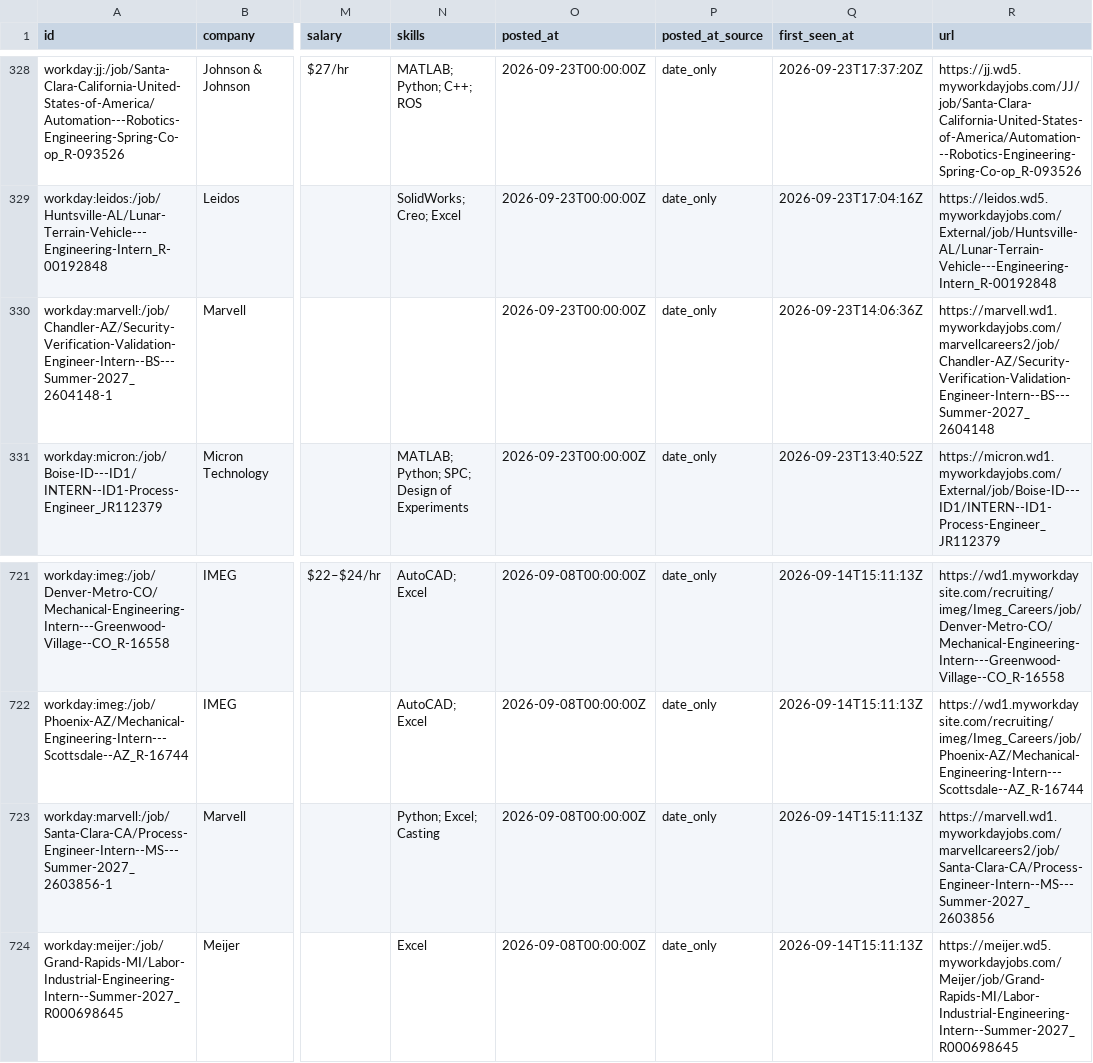
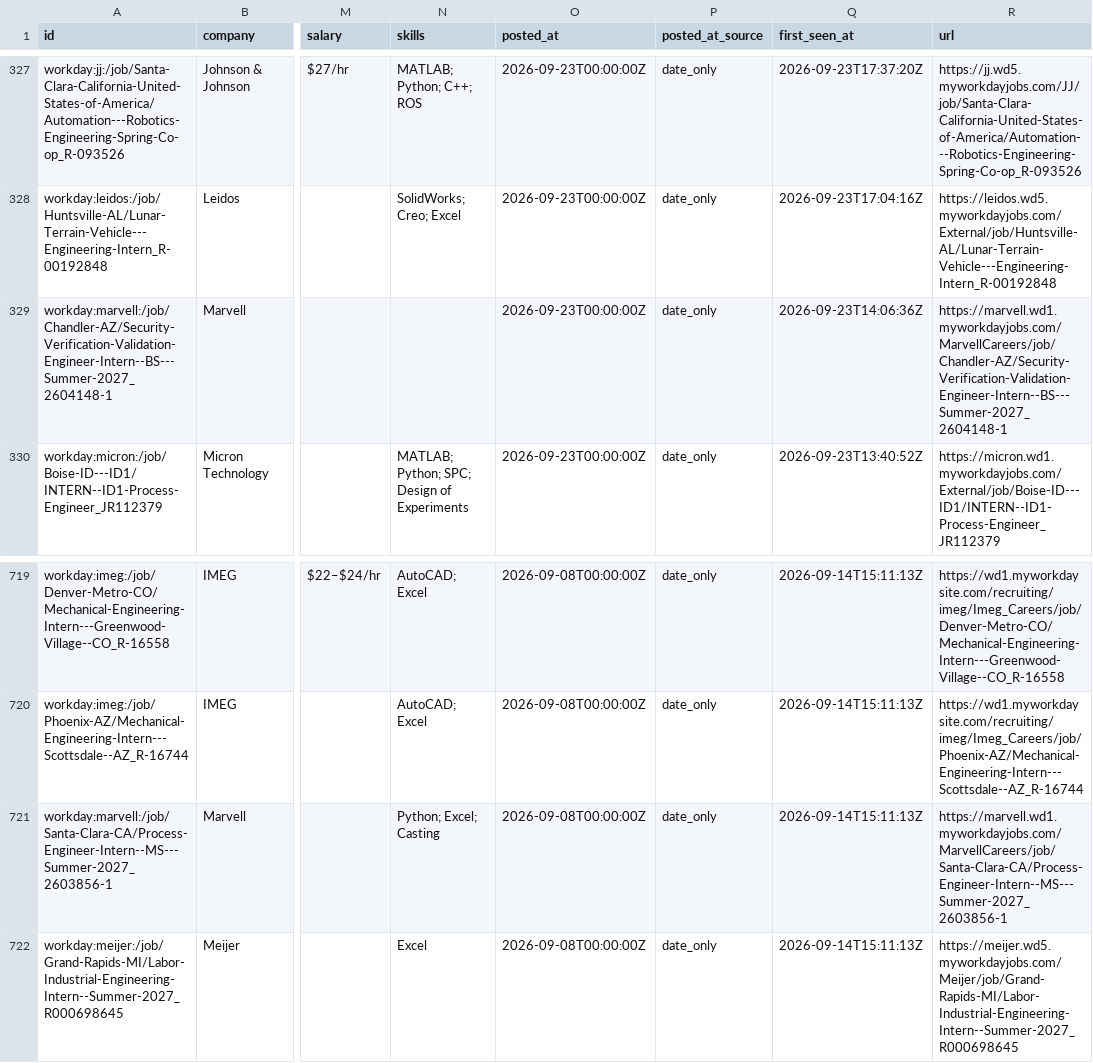
Before and after one commit to Tracker05/mechanical-engineering-internships, a CSV file: data/internships.csv, drawn as a sheet; only a part is shown, gaps mark what is left out; addresses are those after the commit; the diff covers the shown part only; the diff names each change by its address in the sheet, - before the commit and + after, or states it on an @@ line.

```diff
--- a/data/internships.csv
+++ b/data/internships.csv
-R329 (url): https://marvell.wd1.myworkdayjobs.com/marvellcareers2/job/Chandler-AZ/Security-Verification-Validation-Engineer-Intern--BS---Summer-2027_2604148
+R329 (url): https://marvell.wd1.myworkdayjobs.com/MarvellCareers/job/Chandler-AZ/Security-Verification-Validation-Engineer-Intern--BS---Summer-2027_2604148-1
-R721 (url): https://marvell.wd1.myworkdayjobs.com/marvellcareers2/job/Santa-Clara-CA/Process-Engineer-Intern--MS---Summer-2027_2603856
+R721 (url): https://marvell.wd1.myworkdayjobs.com/MarvellCareers/job/Santa-Clara-CA/Process-Engineer-Intern--MS---Summer-2027_2603856-1
```
Also changed, not shown: 1 added row, 3 removed rows and 1 edited cell elsewhere in this file, docs/internships.csv, 11 other files.
